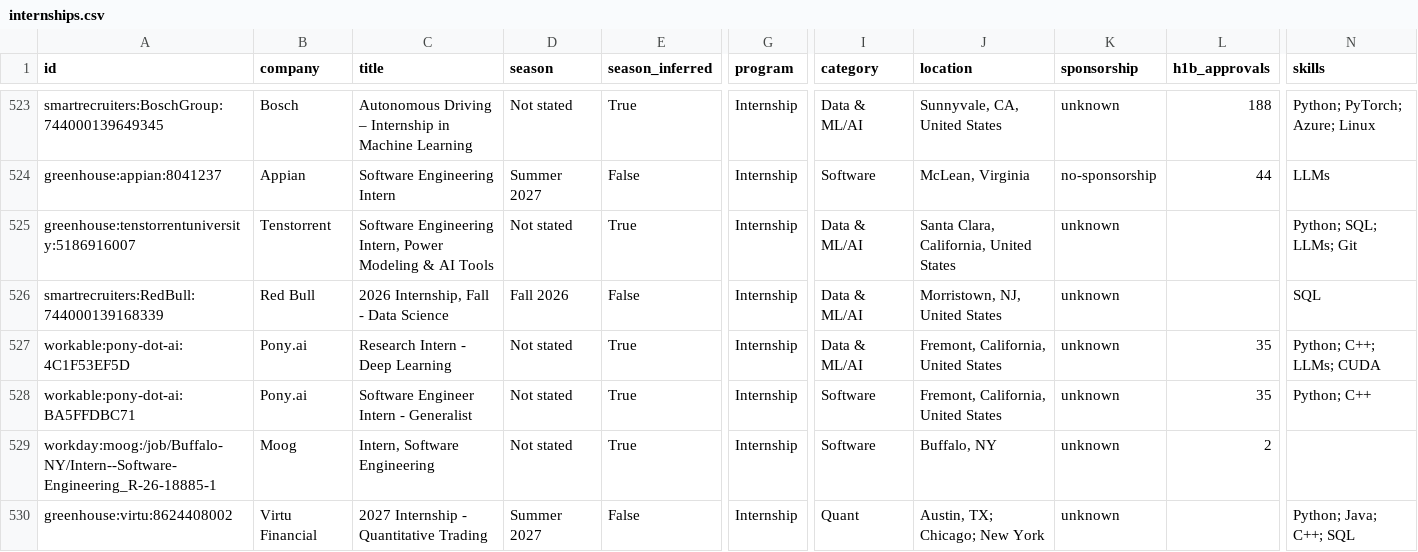
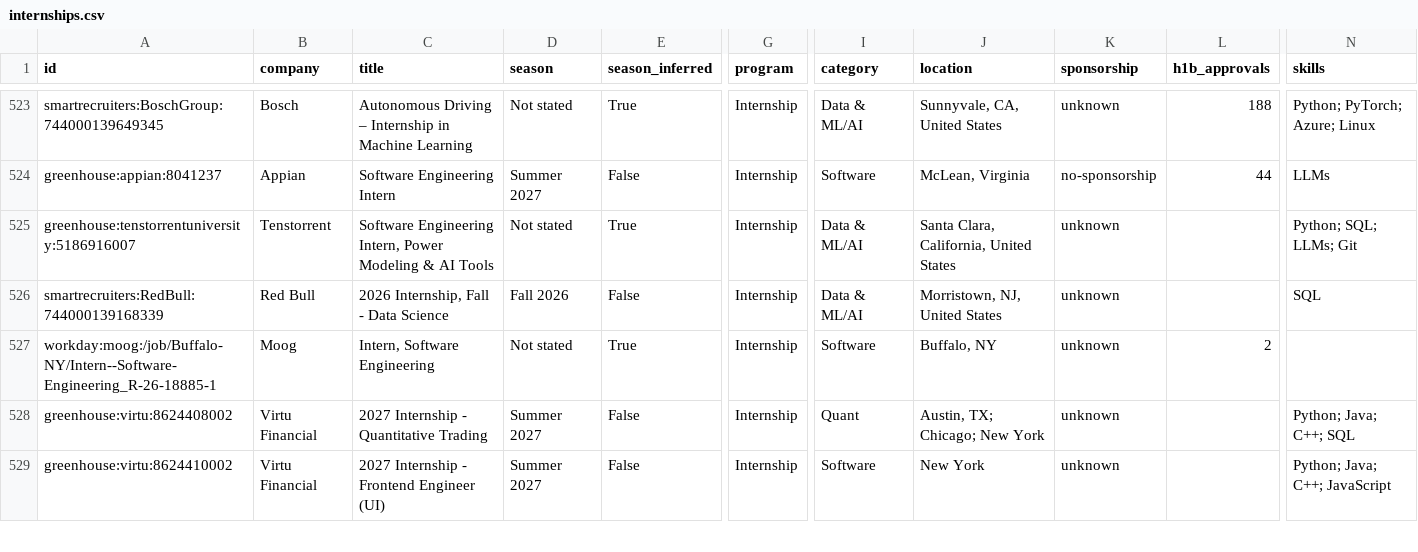
Before and after one commit to ShahZainSahir/summer-2027-fall-2026-internships, a CSV file: data/internships.csv, drawn as a sheet; only a part is shown, gaps mark what is left out; the shorter side is filled out with more unchanged rows; rows hold the shown columns only; the diff names each change by its address in the sheet, - before the commit and + after, or states it on an @@ line.

```diff
--- a/data/internships.csv
+++ b/data/internships.csv
-row 527: workable:pony-dot-ai:4C1F53EF5D | Pony.ai | Research Intern - Deep Learning | Not stated | True | Internship | Data & ML/AI | Fremont, California, United States | unknown | 35 | Python; C++; LLMs; CUDA
-row 528: workable:pony-dot-ai:BA5FFDBC71 | Pony.ai | Software Engineer Intern - Generalist | Not stated | True | Internship | Software | Fremont, California, United States | unknown | 35 | Python; C++
```
Also changed, not shown: docs/internships.csv, 12 other files.
